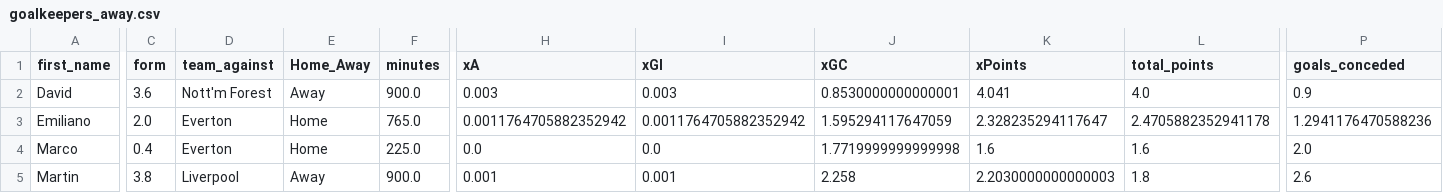
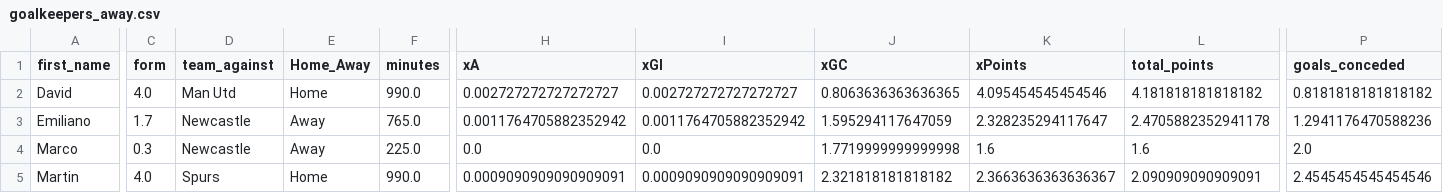
Before and after one commit to sarthakk88/FPL-Stats, a CSV file: data/goalkeepers_away.csv, drawn as a sheet; only a part is shown, gaps mark what is left out; the diff covers the shown part only; the diff names each change by its address in the sheet, - before the commit and + after, or states it on an @@ line.

```diff
--- a/data/goalkeepers_away.csv
+++ b/data/goalkeepers_away.csv
-C2 (form): 3.6
+C2 (form): 4.0
-D2 (team_against): Nott'm Forest
+D2 (team_against): Man Utd
-E2 (Home_Away): Away
+E2 (Home_Away): Home
-F2 (minutes): 900.0
+F2 (minutes): 990.0
-H2 (xA): 0.003
+H2 (xA): 0.002727272727272727
-I2 (xGI): 0.003
+I2 (xGI): 0.002727272727272727
-J2 (xGC): 0.8530000000000001
+J2 (xGC): 0.8063636363636365
-K2 (xPoints): 4.041
+K2 (xPoints): 4.095454545454546
-L2 (total_points): 4.0
+L2 (total_points): 4.181818181818182
-P2 (goals_conceded): 0.9
+P2 (goals_conceded): 0.8181818181818182
-C3 (form): 2.0
+C3 (form): 1.7
-D3:D4 (team_against): Everton
+D3:D4 (team_against): Newcastle
-E3:E4 (Home_Away): Home
+E3:E4 (Home_Away): Away
-C4 (form): 0.4
+C4 (form): 0.3
-C5 (form): 3.8
+C5 (form): 4.0
-D5 (team_against): Liverpool
+D5 (team_against): Spurs
-E5 (Home_Away): Away
+E5 (Home_Away): Home
-F5 (minutes): 900.0
+F5 (minutes): 990.0
-H5 (xA): 0.001
+H5 (xA): 0.0009090909090909091
-I5 (xGI): 0.001
+I5 (xGI): 0.0009090909090909091
-J5 (xGC): 2.258
+J5 (xGC): 2.321818181818182
-K5 (xPoints): 2.2030000000000003
+K5 (xPoints): 2.3663636363636367
-L5 (total_points): 1.8
+L5 (total_points): 2.090909090909091
-P5 (goals_conceded): 2.6
+P5 (goals_conceded): 2.4545454545454546
```
Also changed, not shown: 140 edited cells elsewhere in this file, data/attackers_away.csv, data/attackers_away_last5.csv, 21 other files.
